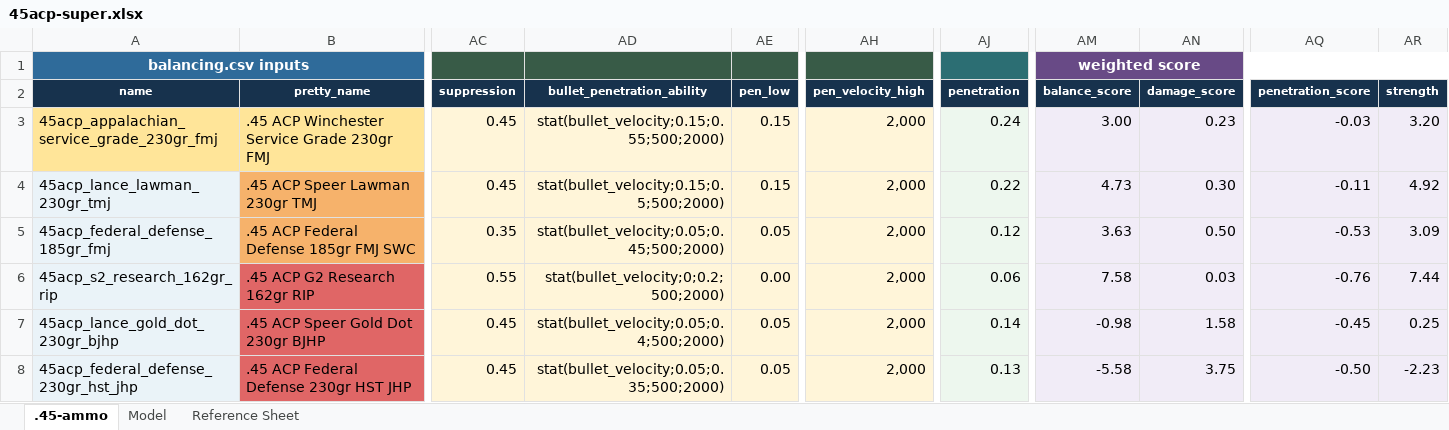
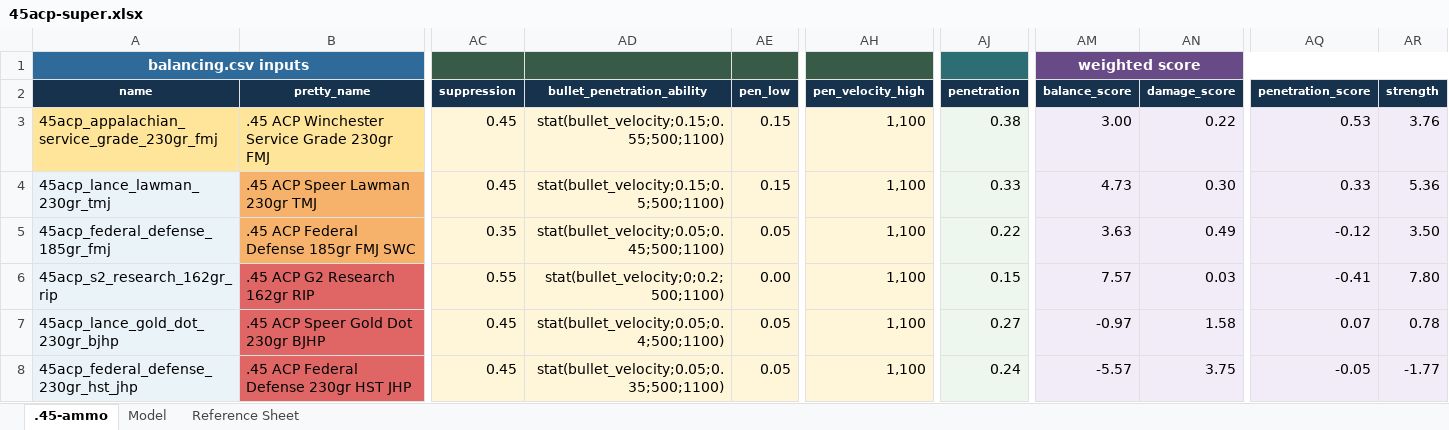
Before and after one commit to recoil-group/deadline-balancing, an Excel workbook: changes/45acp-super.xlsx, sheet .45-ammo, drawn as a sheet; only a part is shown, gaps mark what is left out; values as stored, in another font and other column widths than the file's, no borders; charts and pictures and conditional formats and table styles not drawn; the diff covers the shown part only; the diff names each change by its address in the sheet, - before the commit and + after, or states it on an @@ line.

Commit message:
it's my jarona

```diff
--- a/changes/45acp-super.xlsx (sheet .45-ammo)
+++ b/changes/45acp-super.xlsx (sheet .45-ammo)
-AD3 (bullet_penetration_ability): stat(bullet_velocity;0.15;0.55;500;2000)
+AD3 (bullet_penetration_ability): stat(bullet_velocity;0.15;0.55;500;1100)
-AH3:AH8 (pen_velocity_high): 2,000
+AH3:AH8 (pen_velocity_high): 1,100
-AJ3 (penetration): 0.24
+AJ3 (penetration): 0.38
-AN3 (damage_score): 0.23
+AN3 (damage_score): 0.22
-AQ3 (penetration_score): -0.03
+AQ3 (penetration_score): 0.53
-AR3 (strength): 3.20
+AR3 (strength): 3.76
-AD4 (bullet_penetration_ability): stat(bullet_velocity;0.15;0.5;500;2000)
+AD4 (bullet_penetration_ability): stat(bullet_velocity;0.15;0.5;500;1100)
-AJ4 (penetration): 0.22
+AJ4 (penetration): 0.33
-AQ4 (penetration_score): -0.11
+AQ4 (penetration_score): 0.33
-AR4 (strength): 4.92
+AR4 (strength): 5.36
-AD5 (bullet_penetration_ability): stat(bullet_velocity;0.05;0.45;500;2000)
+AD5 (bullet_penetration_ability): stat(bullet_velocity;0.05;0.45;500;1100)
-AJ5 (penetration): 0.12
+AJ5 (penetration): 0.22
-AN5 (damage_score): 0.50
+AN5 (damage_score): 0.49
-AQ5 (penetration_score): -0.53
+AQ5 (penetration_score): -0.12
-AR5 (strength): 3.09
+AR5 (strength): 3.50
-AD6 (bullet_penetration_ability): stat(bullet_velocity;0;0.2;500;2000)
+AD6 (bullet_penetration_ability): stat(bullet_velocity;0;0.2;500;1100)
-AJ6 (penetration): 0.06
+AJ6 (penetration): 0.15
-AM6 (balance_score): 7.58
+AM6 (balance_score): 7.57
-AQ6 (penetration_score): -0.76
+AQ6 (penetration_score): -0.41
-AR6 (strength): 7.44
+AR6 (strength): 7.80
-AD7 (bullet_penetration_ability): stat(bullet_velocity;0.05;0.4;500;2000)
+AD7 (bullet_penetration_ability): stat(bullet_velocity;0.05;0.4;500;1100)
-AJ7 (penetration): 0.14
+AJ7 (penetration): 0.27
-AM7 (balance_score): -0.98
+AM7 (balance_score): -0.97
-AQ7 (penetration_score): -0.45
+AQ7 (penetration_score): 0.07
-AR7 (strength): 0.25
+AR7 (strength): 0.78
-AD8 (bullet_penetration_ability): stat(bullet_velocity;0.05;0.35;500;2000)
+AD8 (bullet_penetration_ability): stat(bullet_velocity;0.05;0.35;500;1100)
-AJ8 (penetration): 0.13
+AJ8 (penetration): 0.24
-AM8 (balance_score): -5.58
+AM8 (balance_score): -5.57
-AQ8 (penetration_score): -0.50
+AQ8 (penetration_score): -0.05
-AR8 (strength): -2.23
+AR8 (strength): -1.77
```
Also changed, not shown: 37 edited cells elsewhere in this sheet, sheet Model, charts or pictures.
